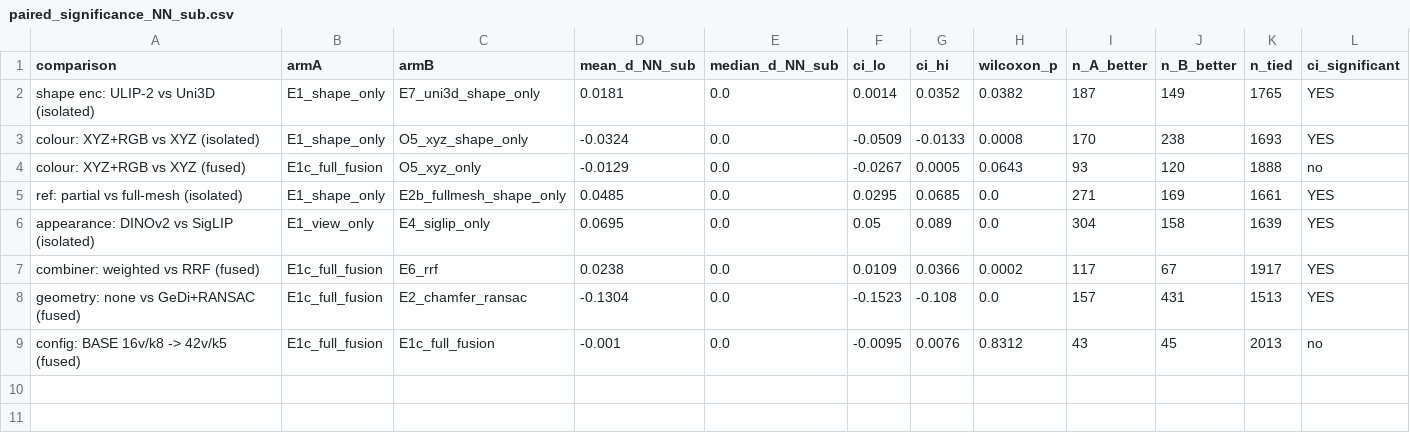
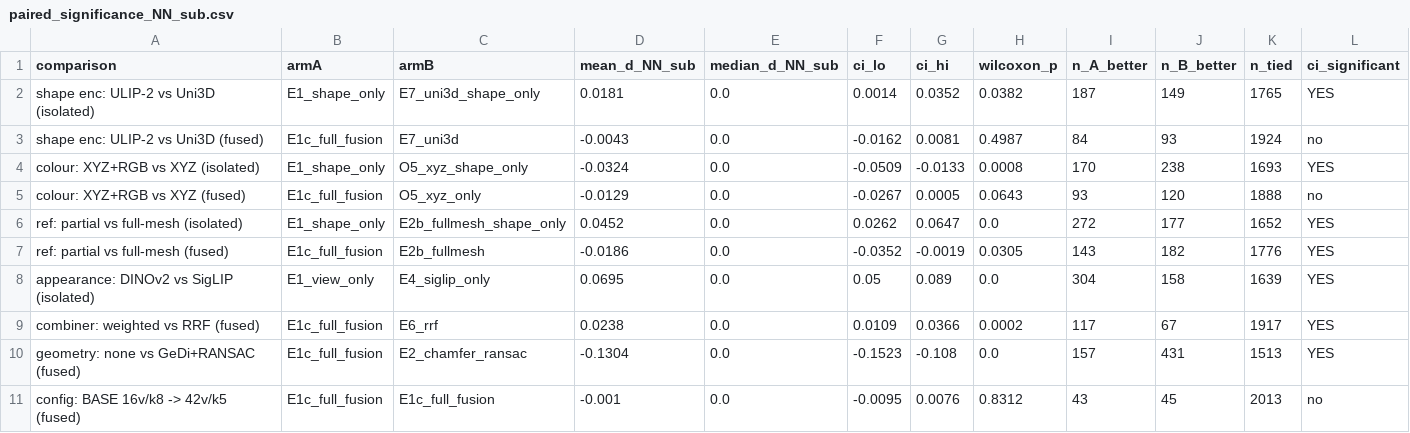
Before and after one commit to ThoLoib/LangOS-6D, a CSV file: final_results/stage1/paired_significance_NN_sub.csv, drawn as a sheet; only a part is shown; addresses are those after the commit; rows hold the shown columns only; the diff names each change by its address in the sheet, - before the commit and + after, or states it on an @@ line.

```diff
--- a/final_results/stage1/paired_significance_NN_sub.csv
+++ b/final_results/stage1/paired_significance_NN_sub.csv
+row 3: shape enc: ULIP-2 vs Uni3D (fused) | E1c_full_fusion | E7_uni3d | -0.0043 | 0.0 | -0.0162 | 0.0081 | 0.4987 | 84 | 93 | 1924 | no
-D6 (mean_d_NN_sub): 0.0485
+D6 (mean_d_NN_sub): 0.0452
-F6 (ci_lo): 0.0295
+F6 (ci_lo): 0.0262
-G6 (ci_hi): 0.0685
+G6 (ci_hi): 0.0647
-I6 (n_A_better): 271
+I6 (n_A_better): 272
-J6 (n_B_better): 169
+J6 (n_B_better): 177
-K6 (n_tied): 1661
+K6 (n_tied): 1652
+row 7: ref: partial vs full-mesh (fused) | E1c_full_fusion | E2b_fullmesh | -0.0186 | 0.0 | -0.0352 | -0.0019 | 0.0305 | 143 | 182 | 1776 | YES
```
Also changed, not shown: final_results/stage1/paired_significance_nDCG.csv, 14 other files.
